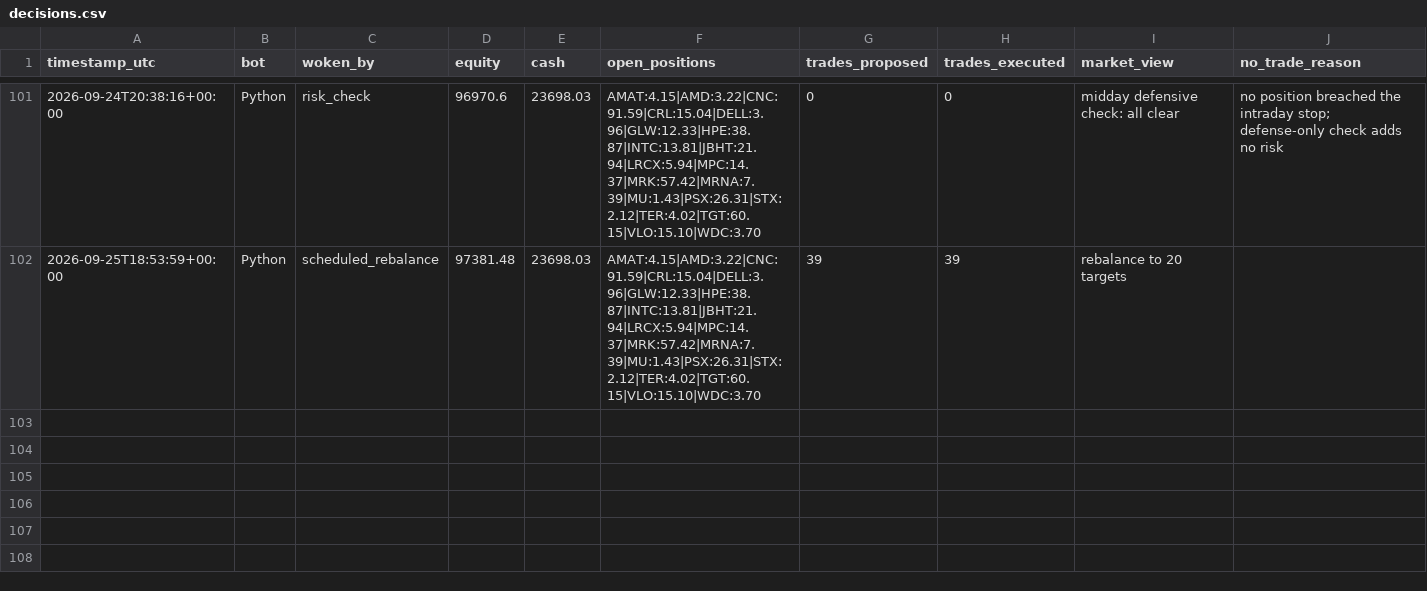
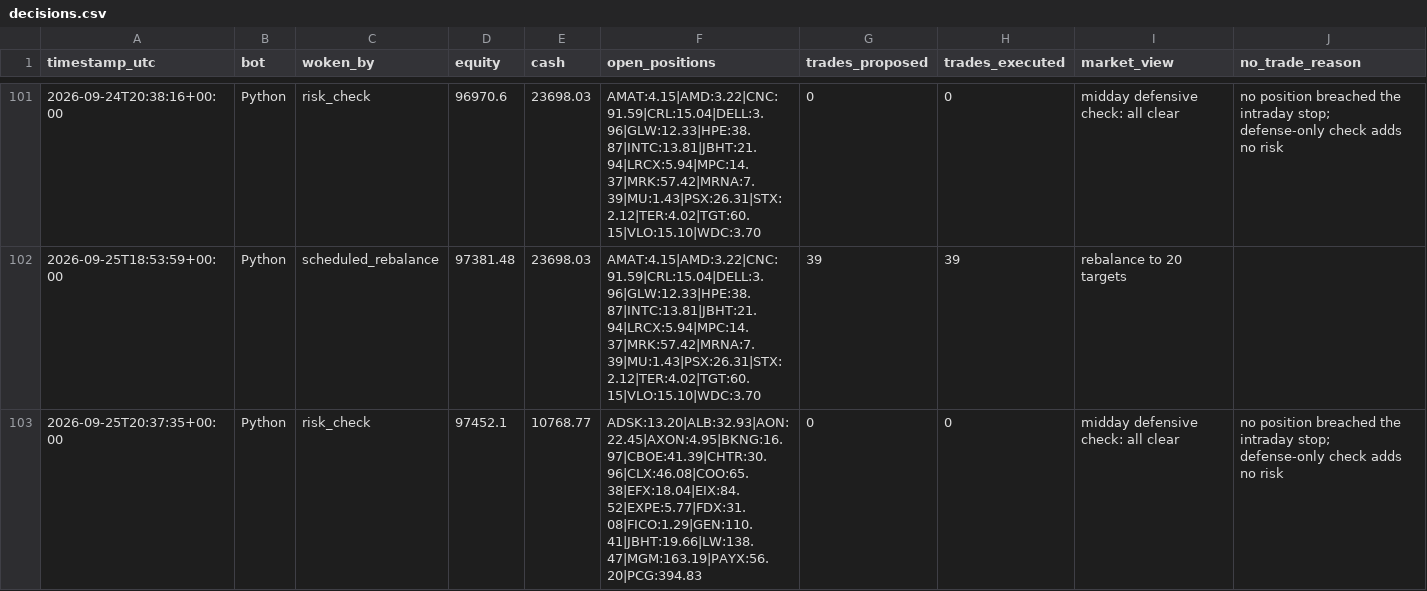
Before and after one commit to HunterGilroy/quant-research-platform, a CSV file: quant-platform/output/decisions.csv, drawn as a sheet; only a part is shown, gaps mark what is left out.

Commit message:
risk check 2026-09-25

```diff
--- a/quant-platform/output/decisions.csv
+++ b/quant-platform/output/decisions.csv
@@ -102 +102,2 @@ timestamp_utc,bot,woken_by,equity,cash,open_positions,trades_proposed,trades_exe
 2026-09-25T18:53:59+00:00,Python,scheduled_rebalance,97381.48,23698.03,AMAT:4.15|AMD:3.22|CNC:91.59|CRL:15.04|DELL:3.96|GLW:12.33|HPE:38.87|INTC:13.81|JBHT:21.94|LRCX:5.94|MPC:14.37|MRK:57.42|MRNA:7.39|MU:1.43|PSX:26.31|STX:2.12|TER:4.02|TGT:60.15|VLO:15.10|WDC:3.70,39,39,rebalance to 20 targets,
+2026-09-25T20:37:35+00:00,Python,risk_check,97452.1,10768.77,ADSK:13.20|ALB:32.93|AON:22.45|AXON:4.95|BKNG:16.97|CBOE:41.39|CHTR:30.96|CLX:46.08|COO:65.38|EFX:18.04|EIX:84.52|EXPE:5.77|FDX:31.08|FICO:1.29|GEN:110.41|JBHT:19.66|LW:138.47|MGM:163.19|PAYX:56.20|PCG:394.83,0,0,midday defensive check: all clear,no position breached the intraday stop; defense-only check adds no risk
```
Also changed, not shown: 1 other file.
